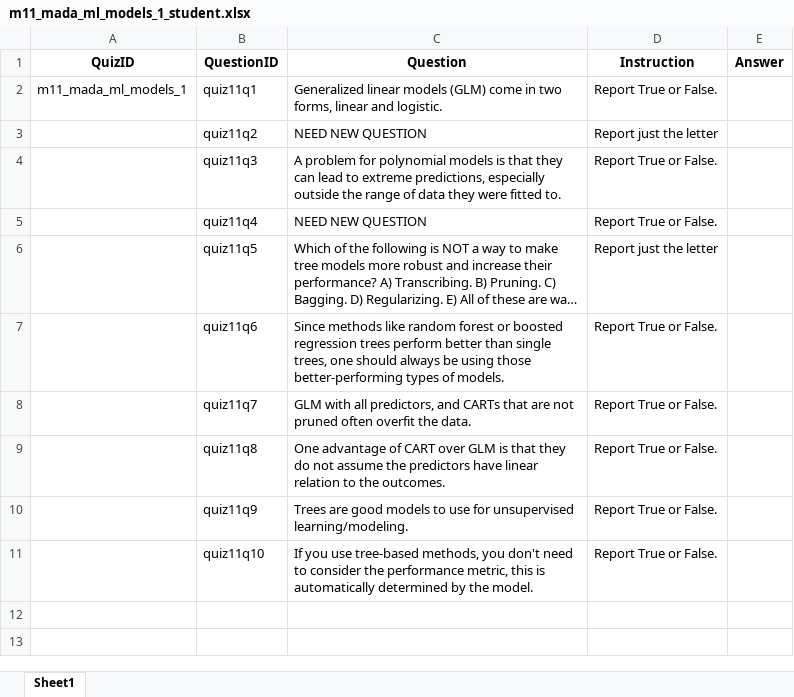
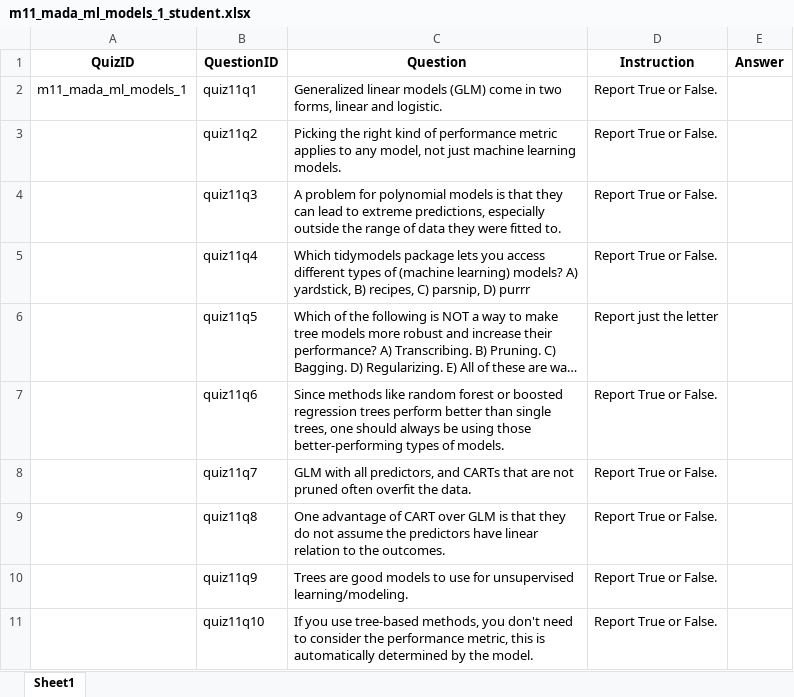
Before and after one commit to andreashandel/MADAcourse, an Excel workbook: quizsheets/m11_mada_ml_models_1_student.xlsx, sheet Sheet1, drawn as a sheet; long unchanged cells end in …; values as stored, in another font and other column widths than the file's, no borders; the diff names each change by its address in the sheet, - before the commit and + after, or states it on an @@ line.

```diff
--- a/quizsheets/m11_mada_ml_models_1_student.xlsx (sheet Sheet1)
+++ b/quizsheets/m11_mada_ml_models_1_student.xlsx (sheet Sheet1)
-C3 (Question): NEED NEW QUESTION
+C3 (Question): Picking the right kind of performance metric applies to any model, not just machine learning models.
-D3 (Instruction): Report just the letter
+D3 (Instruction): Report True or False.
-C5 (Question): NEED NEW QUESTION
+C5 (Question): Which tidymodels package lets you access different types of (machine learning) models? A) yardstick, B) recipes, C) parsnip, D) purrr
```
Also changed, not shown: 3 other files.
